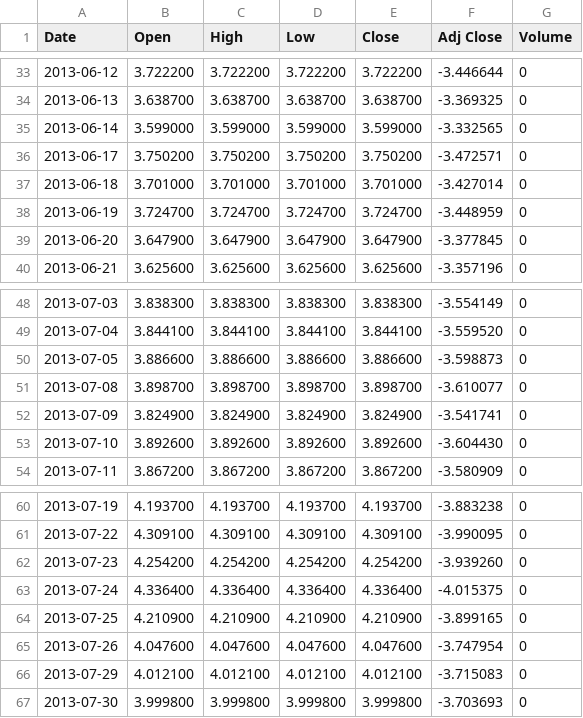
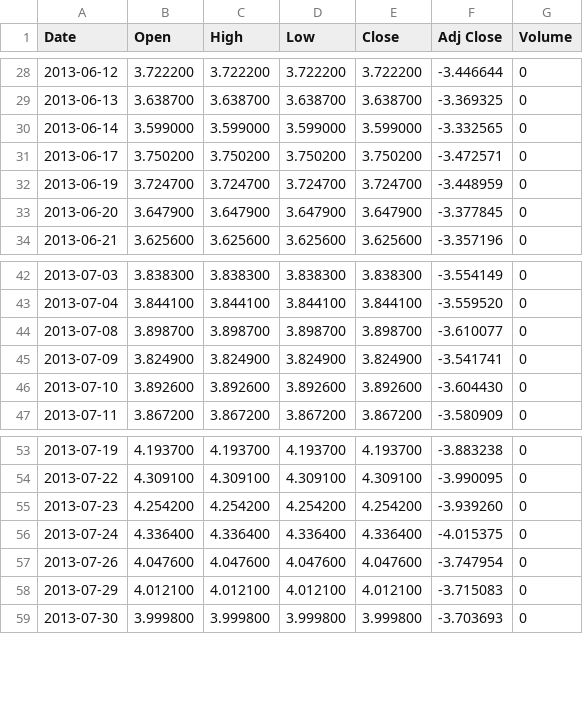
Before and after one commit to thiagofigcosta/Stock-Pred-LSTM, a CSV file: datasets/YOJ.SG_I1d_F0_T2020-10.csv, drawn as a sheet; only a part is shown, gaps mark what is left out; the diff covers the shown part only; the diff names each change by its address in the sheet, - before the commit and + after, or states it on an @@ line.

```diff
--- a/datasets/YOJ.SG_I1d_F0_T2020-10.csv
+++ b/datasets/YOJ.SG_I1d_F0_T2020-10.csv
-row 37: 2013-06-18 | 3.701000 | 3.701000 | 3.701000 | 3.701000 | -3.427014 | 0
-row 50: 2013-07-05 | 3.886600 | 3.886600 | 3.886600 | 3.886600 | -3.598873 | 0
-row 64: 2013-07-25 | 4.210900 | 4.210900 | 4.210900 | 4.210900 | -3.899165 | 0
```
Also changed, not shown: 7 removed rows elsewhere in this file, 1 other file.
